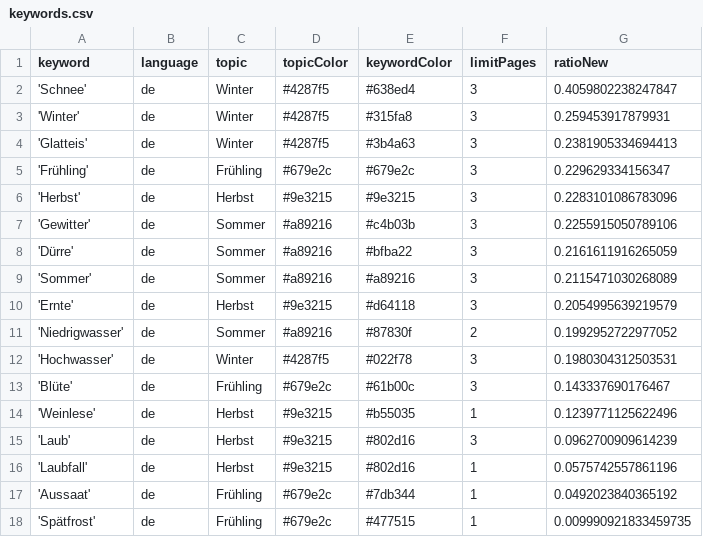
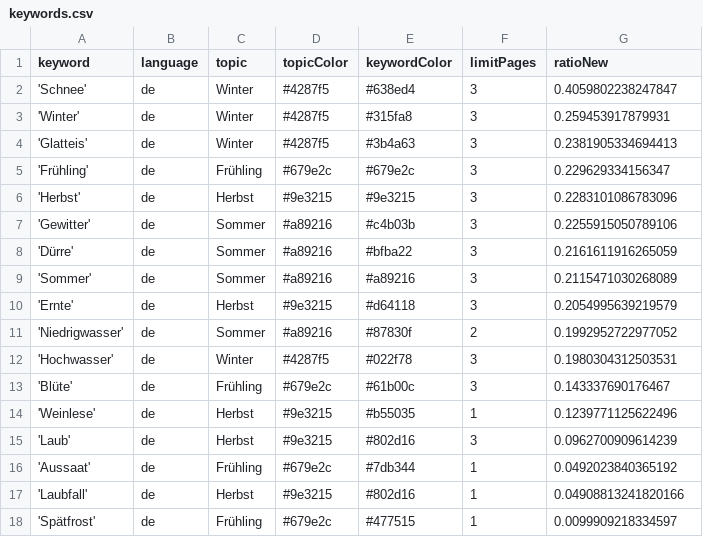
Before and after one commit to tlais147-physgeo01/snowIceIsComing, a CSV file: keywords.csv, drawn as a sheet.

Commit message:
Commit from GitHub Actions (harvest:0.0)

```diff
--- a/keywords.csv
+++ b/keywords.csv
@@ -15,4 +15,4 @@ keyword,language,topic,topicColor,keywordColor,limitPages,ratioNew
 'Laub',de,Herbst,#9e3215,#802d16,3,0.0962700909614239
-'Laubfall',de,Herbst,#9e3215,#802d16,1,0.0575742557861196
 'Aussaat',de,Frühling,#679e2c,#7db344,1,0.0492023840365192
-'Spätfrost',de,Frühling,#679e2c,#477515,1,0.009990921833459735
+'Laubfall',de,Herbst,#9e3215,#802d16,1,0.04908813241820166
+'Spätfrost',de,Frühling,#679e2c,#477515,1,0.0099909218334597
```
